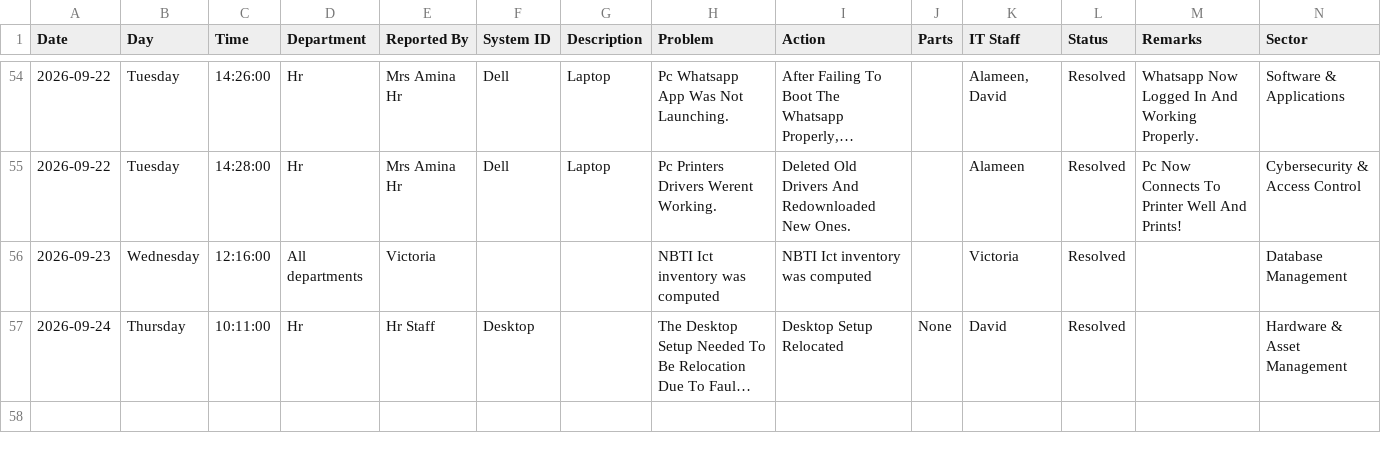
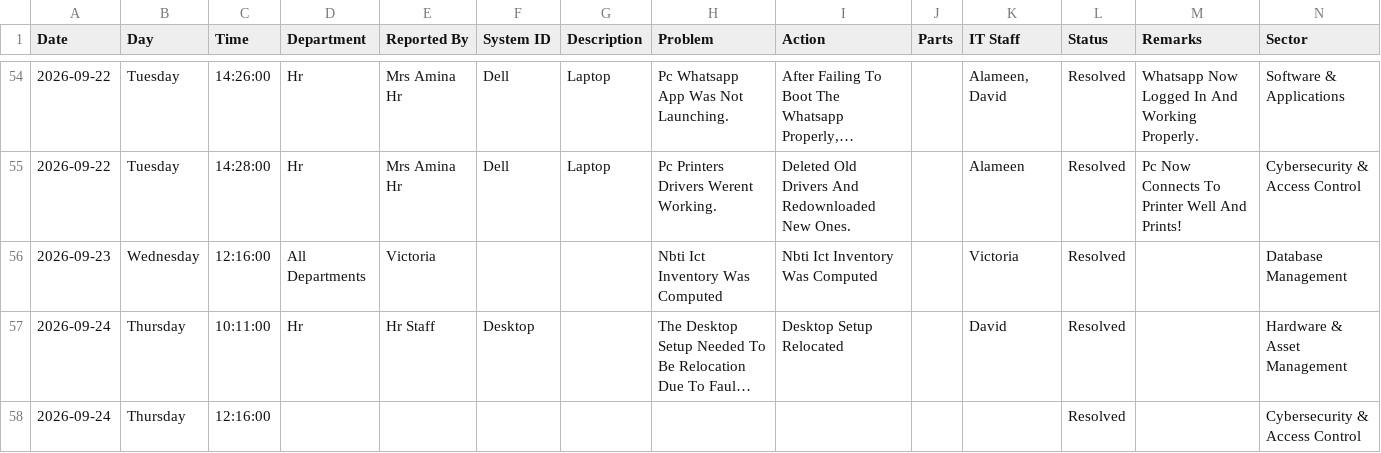
Before and after one commit to motechbello1/ICT-Report-Portal, a CSV file: ict_master_log.csv, drawn as a sheet; only a part is shown, gaps mark what is left out; long unchanged cells end in …; the diff names each change by its address in the sheet, - before the commit and + after, or states it on an @@ line.

Commit message:
Auto-sync ict_master_log.csv

```diff
--- a/ict_master_log.csv
+++ b/ict_master_log.csv
-D56 (Department): All departments
+D56 (Department): All Departments
-H56 (Problem): NBTI Ict inventory was computed
+H56 (Problem): Nbti Ict Inventory Was Computed
-I56 (Action): NBTI Ict inventory was computed
+I56 (Action): Nbti Ict Inventory Was Computed
-J57 (Parts): None
+J57 (Parts): (empty)
+row 58: 2026-09-24 | Thursday | 12:16:00 |  |  |  |  |  |  |  |  | Resolved |  | Cybersecurity & Access Control
```
